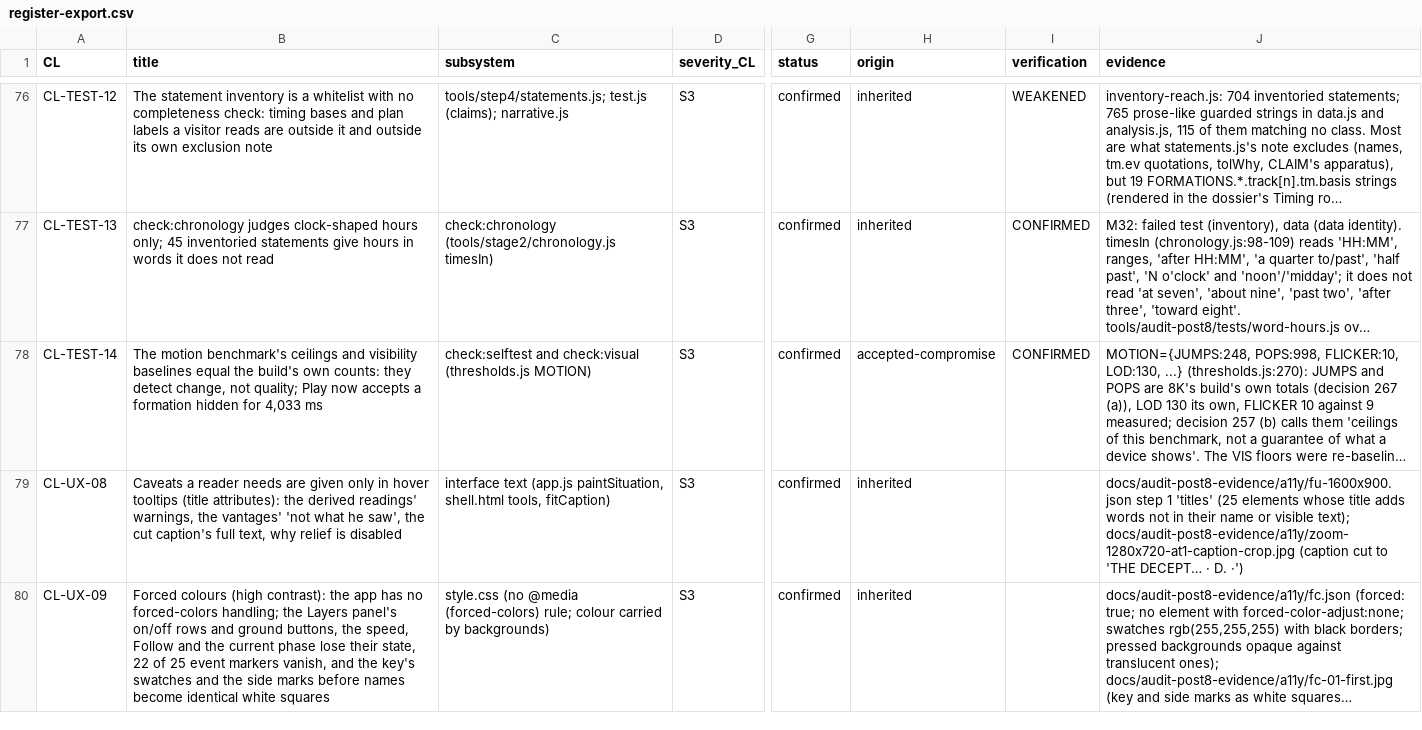
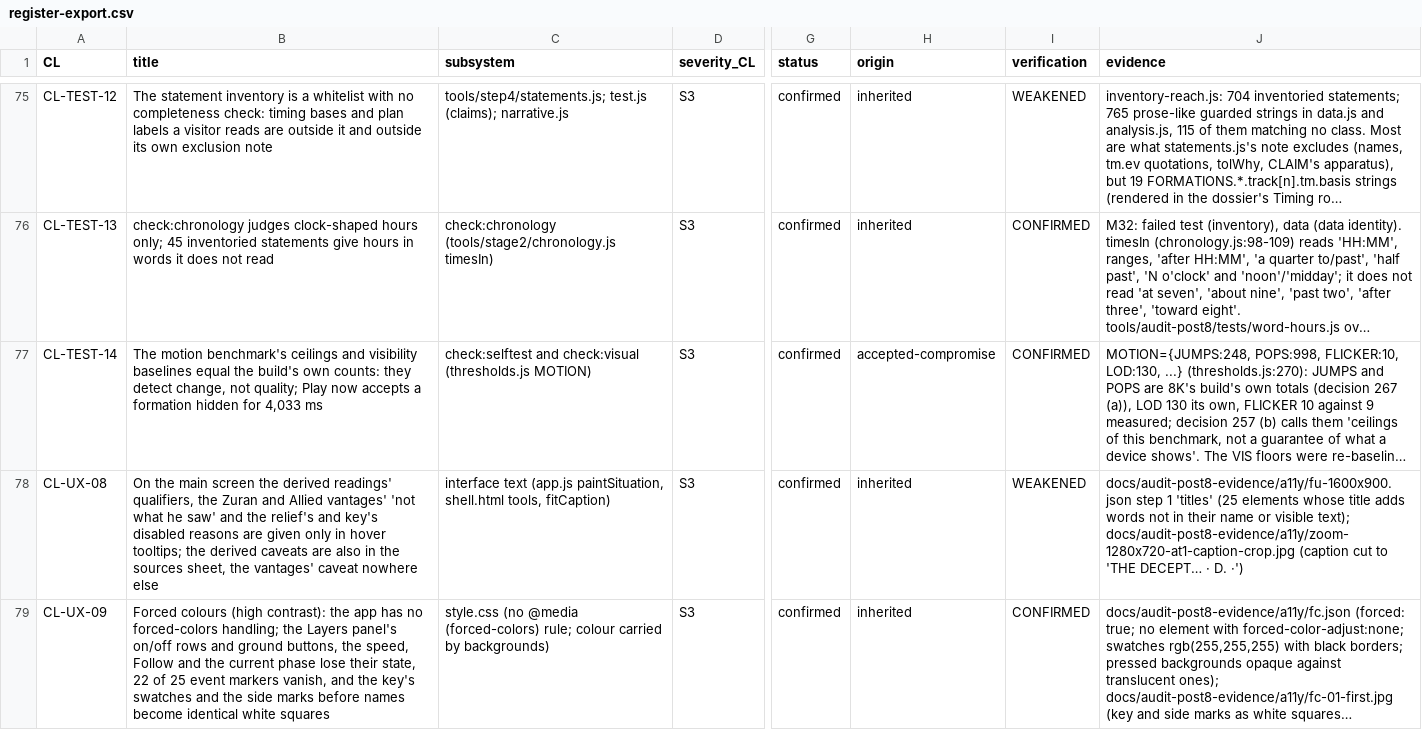
Before and after one commit to billybobbyboo/Austerlitz, a CSV file: docs/audit-post8-evidence/register-export.csv, drawn as a sheet; only a part is shown, gaps mark what is left out; long unchanged cells end in …; addresses are those after the commit; the diff covers the shown part only; the diff names each change by its address in the sheet, - before the commit and + after, or states it on an @@ line.

```diff
--- a/docs/audit-post8-evidence/register-export.csv
+++ b/docs/audit-post8-evidence/register-export.csv
-B78 (title): Caveats a reader needs are given only in hover tooltips (title attributes): the derived readings' warnings, the vantages' 'not what he saw', the cut caption's full text, why relief is disabled
+B78 (title): On the main screen the derived readings' qualifiers, the Zuran and Allied vantages' 'not what he saw' and the relief's and key's disabled reasons are given only in hover tooltips; the derived caveats are also in the sources sheet, the vantages' caveat nowhere else
-I78 (verification): (empty)
+I78 (verification): WEAKENED
-I79 (verification): (empty)
+I79 (verification): CONFIRMED
```
Also changed, not shown: 1 added row, 1 removed row and 9 edited cells elsewhere in this file, 5 other files.
